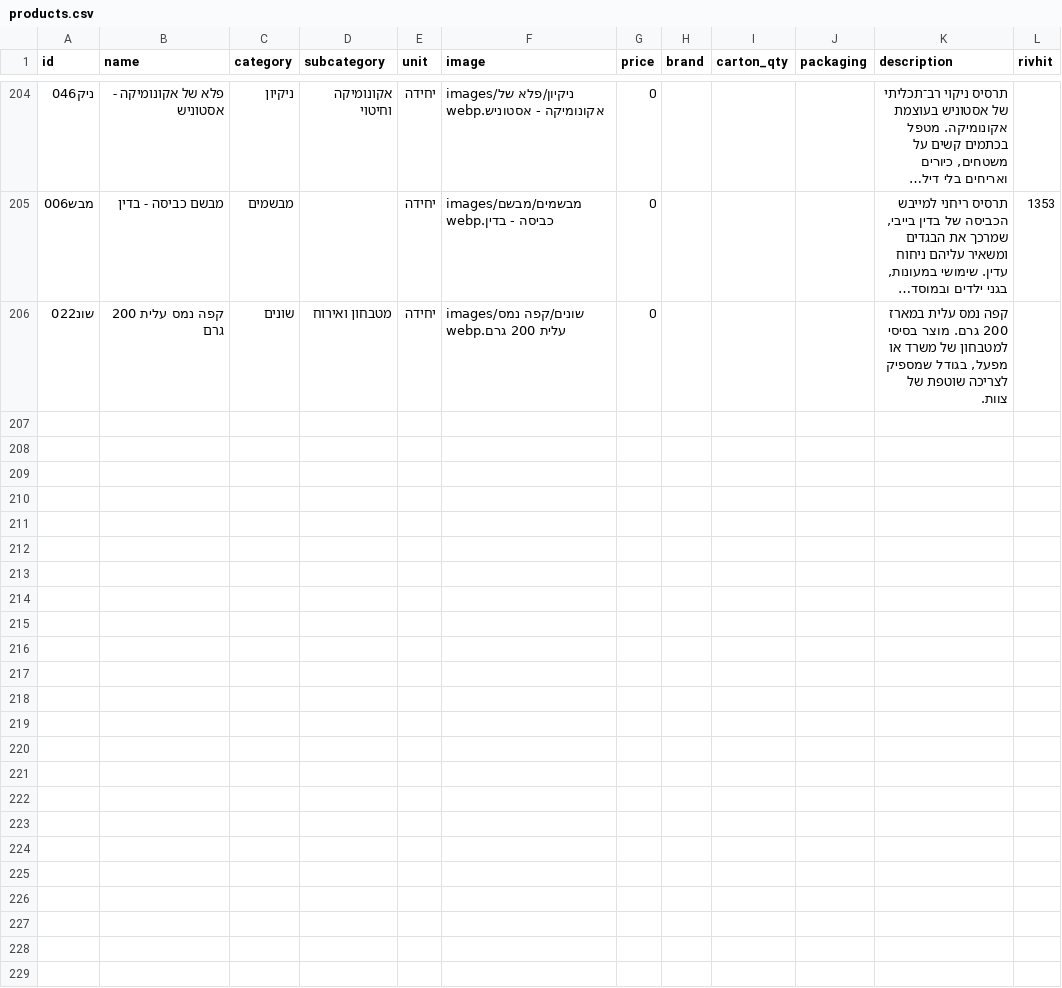
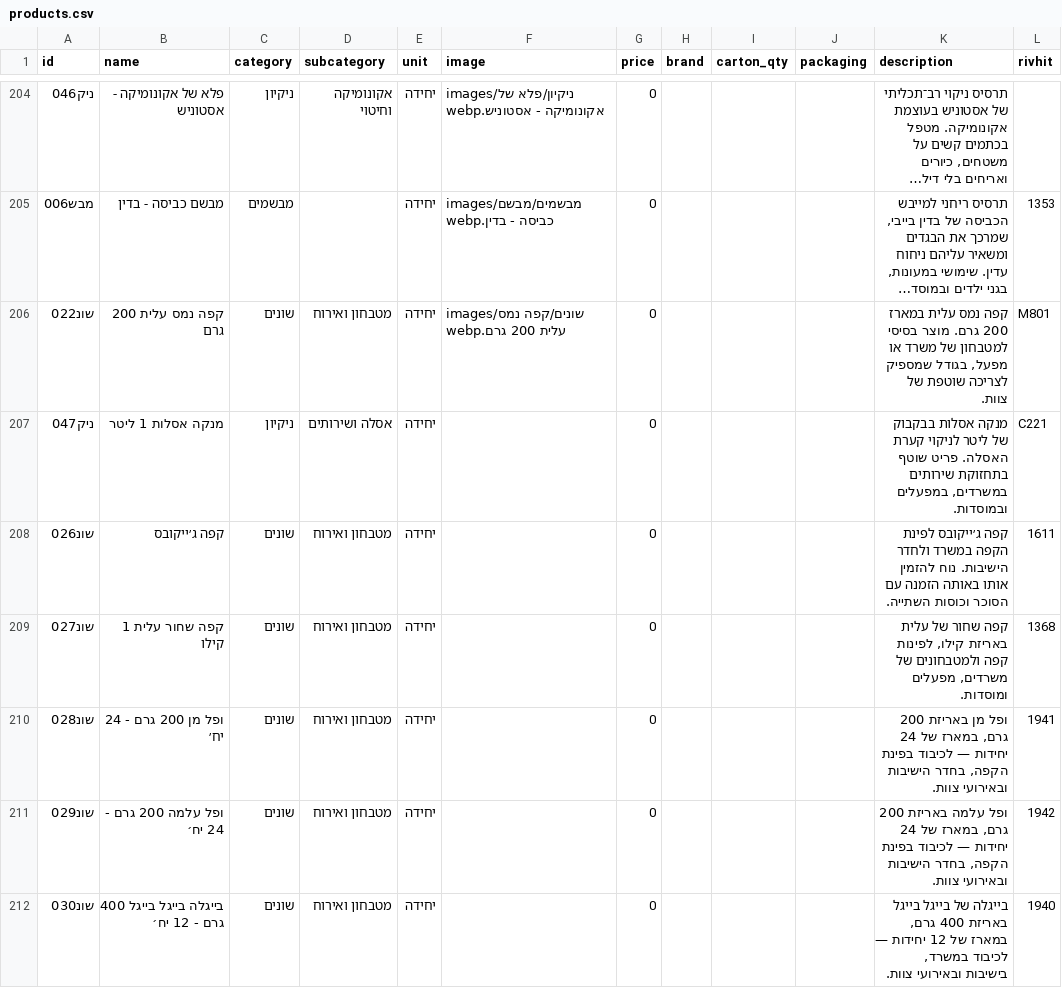
Before and after one commit to roeiaharoni4/aroan, a CSV file: data/products.csv, drawn as a sheet; only a part is shown, gaps mark what is left out; long unchanged cells end in …; the diff covers the shown part only; the diff names each change by its address in the sheet, - before the commit and + after, or states it on an @@ line.

```diff
--- a/data/products.csv
+++ b/data/products.csv
-L206 (rivhit): (empty)
+L206 (rivhit): M801
+row 207: ניק047 | מנקה אסלות 1 ליטר | ניקיון | אסלה ושירותים | יחידה |  | 0 |  |  |  | מנקה אסלות בבקבוק של ליטר לניקוי קערת האסלה. פריט שוטף בתחזוקת שירותים במשרדים, במפעלים ובמוסדות. | C221
+row 208: שונ026 | קפה ג׳ייקובס | שונים | מטבחון ואירוח | יחידה |  | 0 |  |  |  | קפה ג׳ייקובס לפינת הקפה במשרד ולחדר הישיבות. נוח להזמין אותו באותה הזמנה עם הסוכר וכוסות השתייה. | 1611
+row 209: שונ027 | קפה שחור עלית 1 קילו | שונים | מטבחון ואירוח | יחידה |  | 0 |  |  |  | קפה שחור של עלית באריזת קילו, לפינות קפה ולמטבחונים של משרדים, מפעלים ומוסדות. | 1368
+row 210: שונ028 | ופל מן 200 גרם - 24 יח׳ | שונים | מטבחון ואירוח | יחידה |  | 0 |  |  |  | ופל מן באריזת 200 גרם, במארז של 24 יחידות — לכיבוד בפינת הקפה, בחדר הישיבות ובאירועי צוות. | 1941
+row 211: שונ029 | ופל עלמה 200 גרם - 24 יח׳ | שונים | מטבחון ואירוח | יחידה |  | 0 |  |  |  | ופל עלמה באריזת 200 גרם, במארז של 24 יחידות — לכיבוד בפינת הקפה, בחדר הישיבות ובאירועי צוות. | 1942
+row 212: שונ030 | בייגלה בייגל בייגל 400 גרם - 12 יח׳ | שונים | מטבחון ואירוח | יחידה |  | 0 |  |  |  | בייגלה של בייגל בייגל באריזת 400 גרם, במארז של 12 יחידות — לכיבוד במשרד, בישיבות ובאירועי צוות. | 1940
```
Also changed, not shown: 7 added rows elsewhere in this file, 22 other files.
